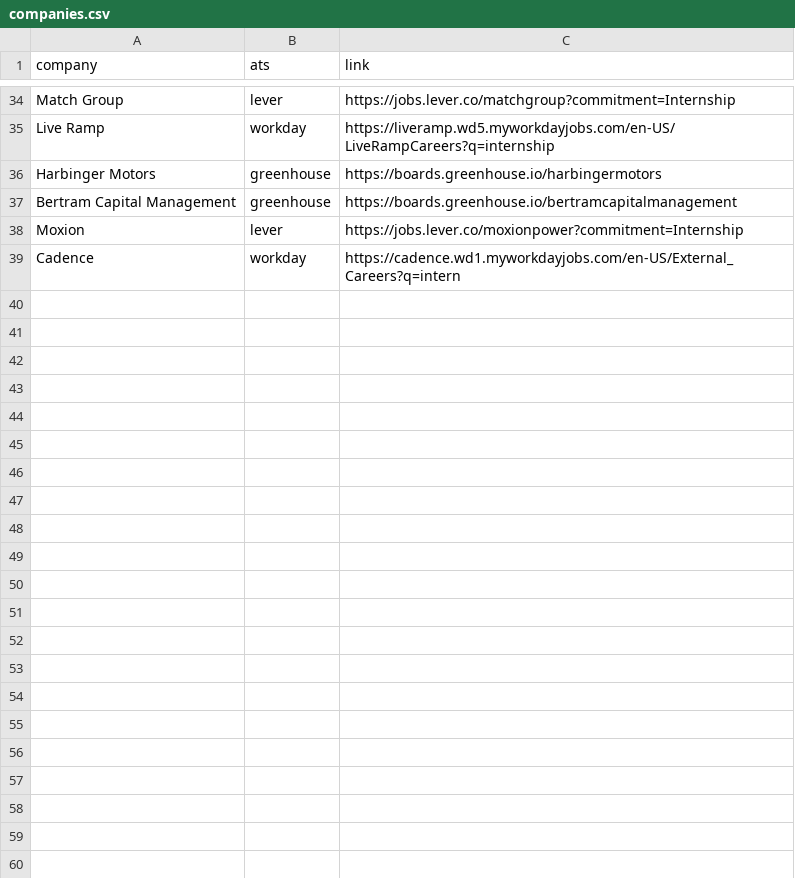
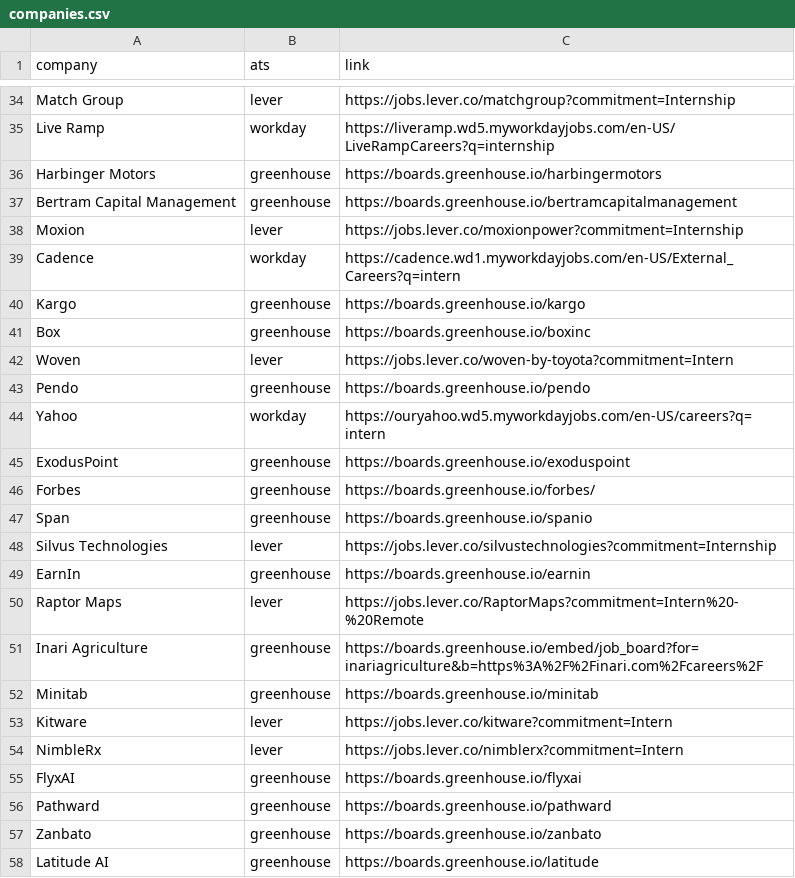
Before and after one commit to clevermonkey16/nerd-search, a CSV file: backend/companies.csv, drawn as a sheet; only a part is shown, gaps mark what is left out; the diff covers the shown part only.

Commit message:
added more links again

```diff
--- a/backend/companies.csv
+++ b/backend/companies.csv
@@ -39 +39,20 @@ Moxion,lever,https://jobs.lever.co/moxionpower?commitment=Internship
 Cadence,workday,https://cadence.wd1.myworkdayjobs.com/en-US/External_Careers?q=intern
+Kargo,greenhouse,https://boards.greenhouse.io/kargo
+Box,greenhouse,https://boards.greenhouse.io/boxinc
+Woven,lever,https://jobs.lever.co/woven-by-toyota?commitment=Intern
+Pendo,greenhouse,https://boards.greenhouse.io/pendo
+Yahoo,workday,https://ouryahoo.wd5.myworkdayjobs.com/en-US/careers?q=intern
+ExodusPoint,greenhouse,https://boards.greenhouse.io/exoduspoint
+Forbes,greenhouse,https://boards.greenhouse.io/forbes/
+Span,greenhouse,https://boards.greenhouse.io/spanio
+"Silvus Technologies",lever,https://jobs.lever.co/silvustechnologies?commitment=Internship
+EarnIn,greenhouse,https://boards.greenhouse.io/earnin
+"Raptor Maps",lever,https://jobs.lever.co/RaptorMaps?commitment=Intern%20-%20Remote
+"Inari Agriculture",greenhouse,https://boards.greenhouse.io/embed/job_board?for=inariagriculture&b=https%3A%2F%2Finari.com%2Fcareers%2F
+Minitab,greenhouse,https://boards.greenhouse.io/minitab
+Kitware,lever,https://jobs.lever.co/kitware?commitment=Intern
+NimbleRx,lever,https://jobs.lever.co/nimblerx?commitment=Intern
+FlyxAI,greenhouse,https://boards.greenhouse.io/flyxai
+Pathward,greenhouse,https://boards.greenhouse.io/pathward
+Zanbato,greenhouse,https://boards.greenhouse.io/zanbato
+"Latitude AI",greenhouse,https://boards.greenhouse.io/latitude
```
Also changed, not shown: 31 added rows elsewhere in this file.
